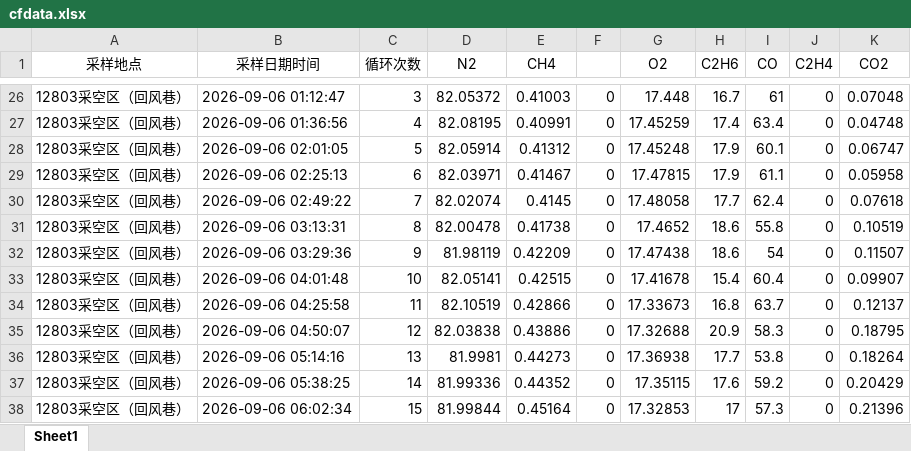
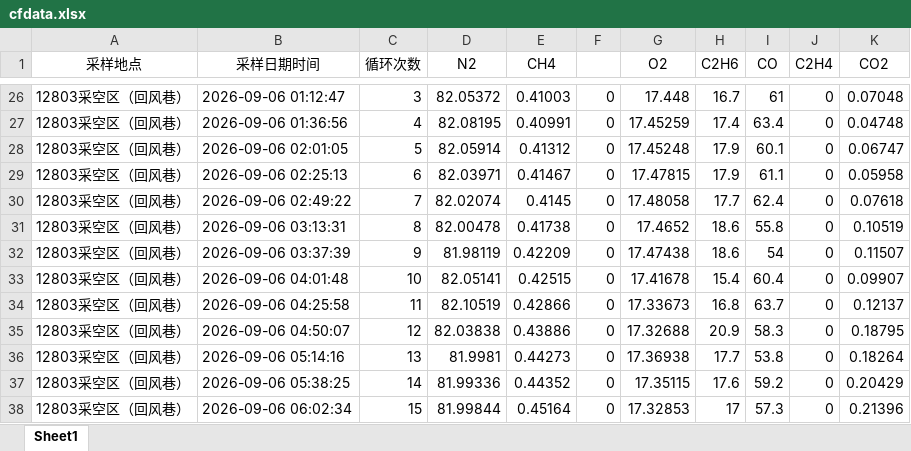
Before and after one commit to w23th/coal-mine-dashboard, an Excel workbook: cfdata.xlsx, sheet Sheet1, drawn as a sheet; only a part is shown, gaps mark what is left out; values as stored, in another font and other column widths than the file's, no borders; conditional formats not drawn; the diff names each change by its address in the sheet, - before the commit and + after, or states it on an @@ line.

Commit message:
Add files via upload

```diff
--- a/cfdata.xlsx (sheet Sheet1)
+++ b/cfdata.xlsx (sheet Sheet1)
-B32 (采样日期时间): 2026-09-06 03:29:36
+B32 (采样日期时间): 2026-09-06 03:37:39
```
